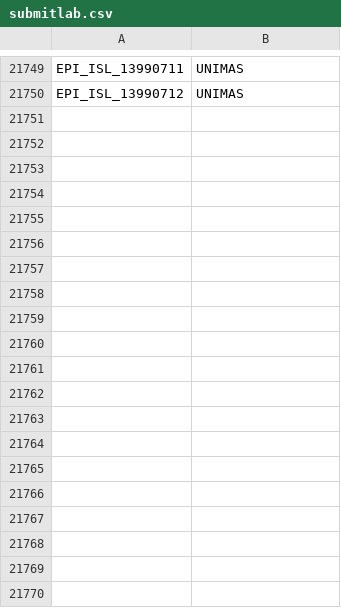
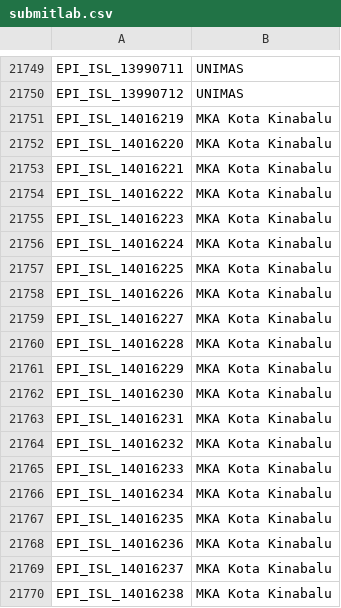
Before and after one commit to mgvi-nibm/c19-gsv, a CSV file: submitlab.csv, drawn as a sheet; only a part is shown, gaps mark what is left out; the diff covers the shown part only.

```diff
--- a/submitlab.csv
+++ b/submitlab.csv
@@ -21750 +21750,21 @@
 "EPI_ISL_13990712","UNIMAS"
+"EPI_ISL_14016219","MKA Kota Kinabalu"
+"EPI_ISL_14016220","MKA Kota Kinabalu"
+"EPI_ISL_14016221","MKA Kota Kinabalu"
+"EPI_ISL_14016222","MKA Kota Kinabalu"
+"EPI_ISL_14016223","MKA Kota Kinabalu"
+"EPI_ISL_14016224","MKA Kota Kinabalu"
+"EPI_ISL_14016225","MKA Kota Kinabalu"
+"EPI_ISL_14016226","MKA Kota Kinabalu"
+"EPI_ISL_14016227","MKA Kota Kinabalu"
+"EPI_ISL_14016228","MKA Kota Kinabalu"
+"EPI_ISL_14016229","MKA Kota Kinabalu"
+"EPI_ISL_14016230","MKA Kota Kinabalu"
+"EPI_ISL_14016231","MKA Kota Kinabalu"
+"EPI_ISL_14016232","MKA Kota Kinabalu"
+"EPI_ISL_14016233","MKA Kota Kinabalu"
+"EPI_ISL_14016234","MKA Kota Kinabalu"
+"EPI_ISL_14016235","MKA Kota Kinabalu"
+"EPI_ISL_14016236","MKA Kota Kinabalu"
+"EPI_ISL_14016237","MKA Kota Kinabalu"
+"EPI_ISL_14016238","MKA Kota Kinabalu"
```
Also changed, not shown: 32 added rows elsewhere in this file, gender.csv, location.csv, 11 other files.
